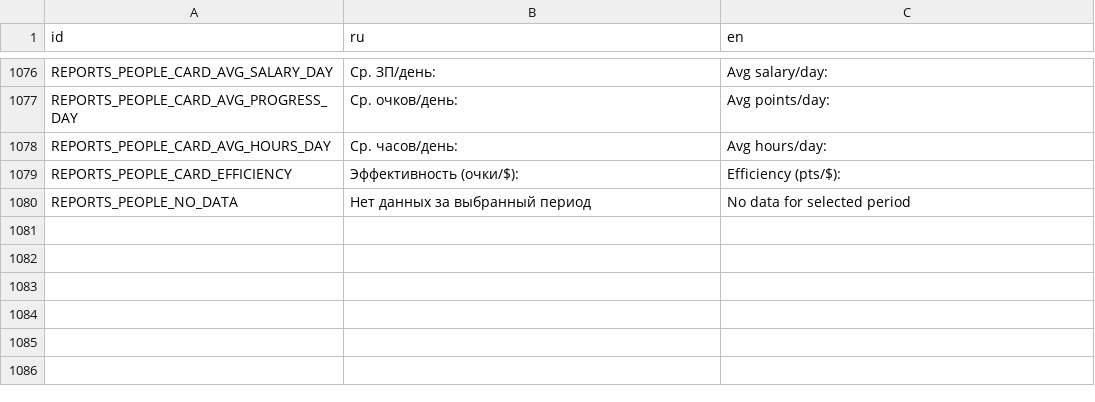
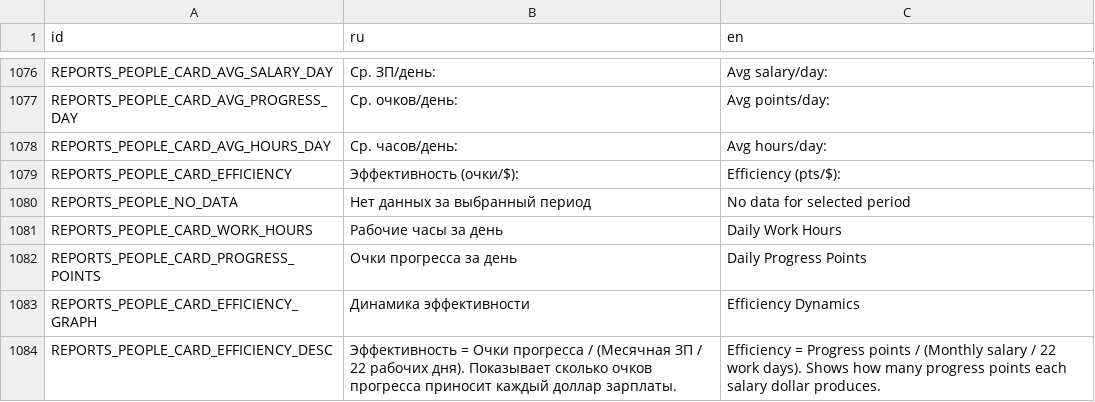
Before and after one commit to Esca69/project-manager-sim, a CSV file: Localization/translations.csv, drawn as a sheet; only a part is shown, gaps mark what is left out; the diff names each change by its address in the sheet, - before the commit and + after, or states it on an @@ line.

```diff
--- a/Localization/translations.csv
+++ b/Localization/translations.csv
+row 1081: REPORTS_PEOPLE_CARD_WORK_HOURS | Рабочие часы за день | Daily Work Hours
+row 1082: REPORTS_PEOPLE_CARD_PROGRESS_POINTS | Очки прогресса за день | Daily Progress Points
+row 1083: REPORTS_PEOPLE_CARD_EFFICIENCY_GRAPH | Динамика эффективности | Efficiency Dynamics
+row 1084: REPORTS_PEOPLE_CARD_EFFICIENCY_DESC | Эффективность = Очки прогресса / (Месячная ЗП / 22 рабочих дня). Показывает сколько очков прогресса приносит каждый доллар зарплаты. | Efficiency = Progress points / (Monthly salary / 22 work days). Shows how many progress points each salary dollar produces.
```
Also changed, not shown: 1 other file.
